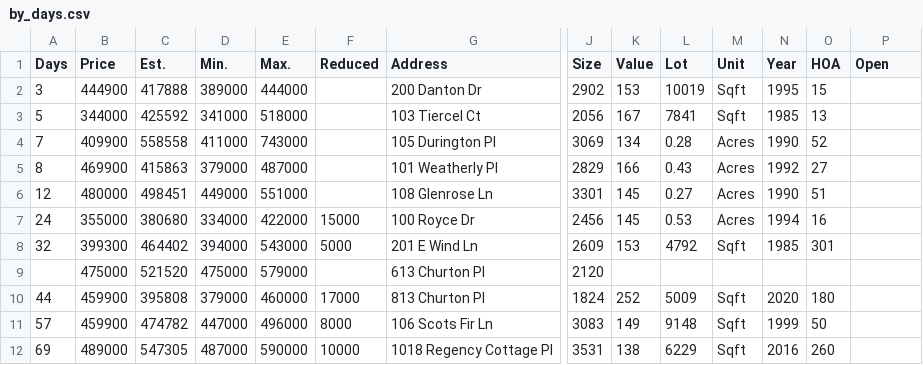
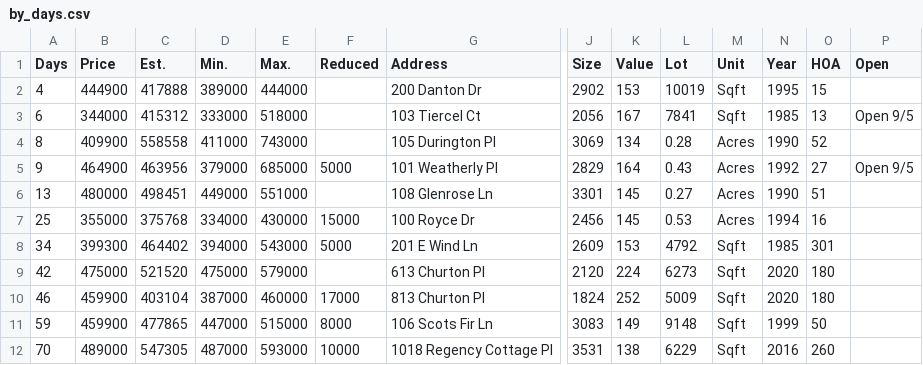
Before and after one commit to xgirma/moveto, a CSV file: data/27518/by_days.csv, drawn as a sheet; only a part is shown, gaps mark what is left out; the diff covers the shown part only; the diff names each change by its address in the sheet, - before the commit and + after, or states it on an @@ line.

```diff
--- a/data/27518/by_days.csv
+++ b/data/27518/by_days.csv
-A2 (Days): 3
+A2 (Days): 4
-A3 (Days): 5
+A3 (Days): 6
-C3 (Est.): 425592
+C3 (Est.): 415312
-D3 (Min.): 341000
+D3 (Min.): 333000
-P3 (Open): (empty)
+P3 (Open): Open 9/5
-A4 (Days): 7
+A4 (Days): 8
-A5 (Days): 8
+A5 (Days): 9
-B5 (Price): 469900
+B5 (Price): 464900
-C5 (Est.): 415863
+C5 (Est.): 463956
-E5 (Max.): 487000
+E5 (Max.): 685000
-F5 (Reduced): (empty)
+F5 (Reduced): 5000
-K5 (Value): 166
+K5 (Value): 164
-P5 (Open): (empty)
+P5 (Open): Open 9/5
-A6 (Days): 12
+A6 (Days): 13
-A7 (Days): 24
+A7 (Days): 25
-C7 (Est.): 380680
+C7 (Est.): 375768
-E7 (Max.): 422000
+E7 (Max.): 430000
-A8 (Days): 32
+A8 (Days): 34
-A9 (Days): (empty)
+A9 (Days): 42
-K9 (Value): (empty)
+K9 (Value): 224
-L9 (Lot): (empty)
+L9 (Lot): 6273
-M9 (Unit): (empty)
+M9 (Unit): Sqft
-N9 (Year): (empty)
+N9 (Year): 2020
-O9 (HOA): (empty)
+O9 (HOA): 180
-A10 (Days): 44
+A10 (Days): 46
-C10 (Est.): 395808
+C10 (Est.): 403104
-D10 (Min.): 379000
+D10 (Min.): 387000
-A11 (Days): 57
+A11 (Days): 59
-C11 (Est.): 474782
+C11 (Est.): 477865
-E11 (Max.): 496000
+E11 (Max.): 515000
-A12 (Days): 69
+A12 (Days): 70
-E12 (Max.): 590000
+E12 (Max.): 593000
```
Also changed, not shown: 31 edited cells elsewhere in this file, data/27518/by_price.csv, data/27518/by_size.csv, 12 other files.
